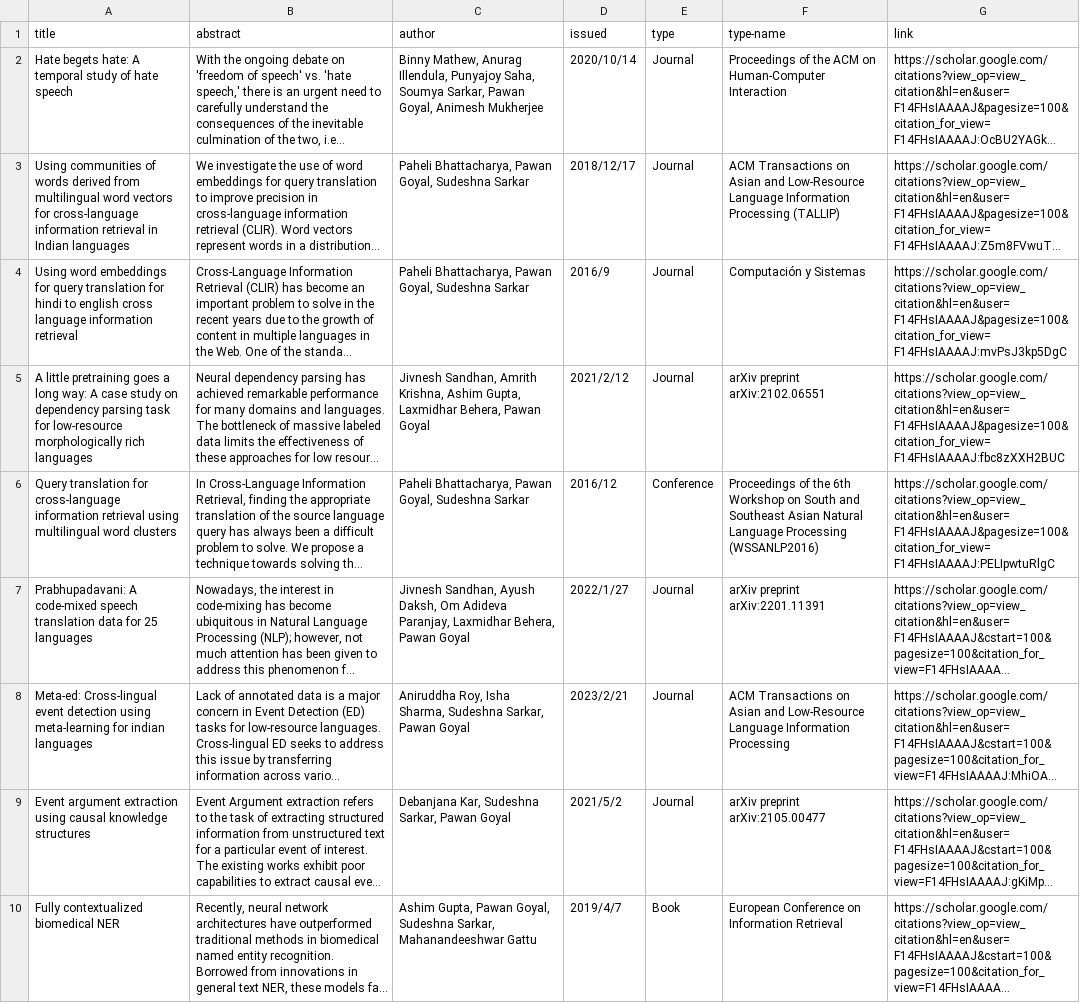
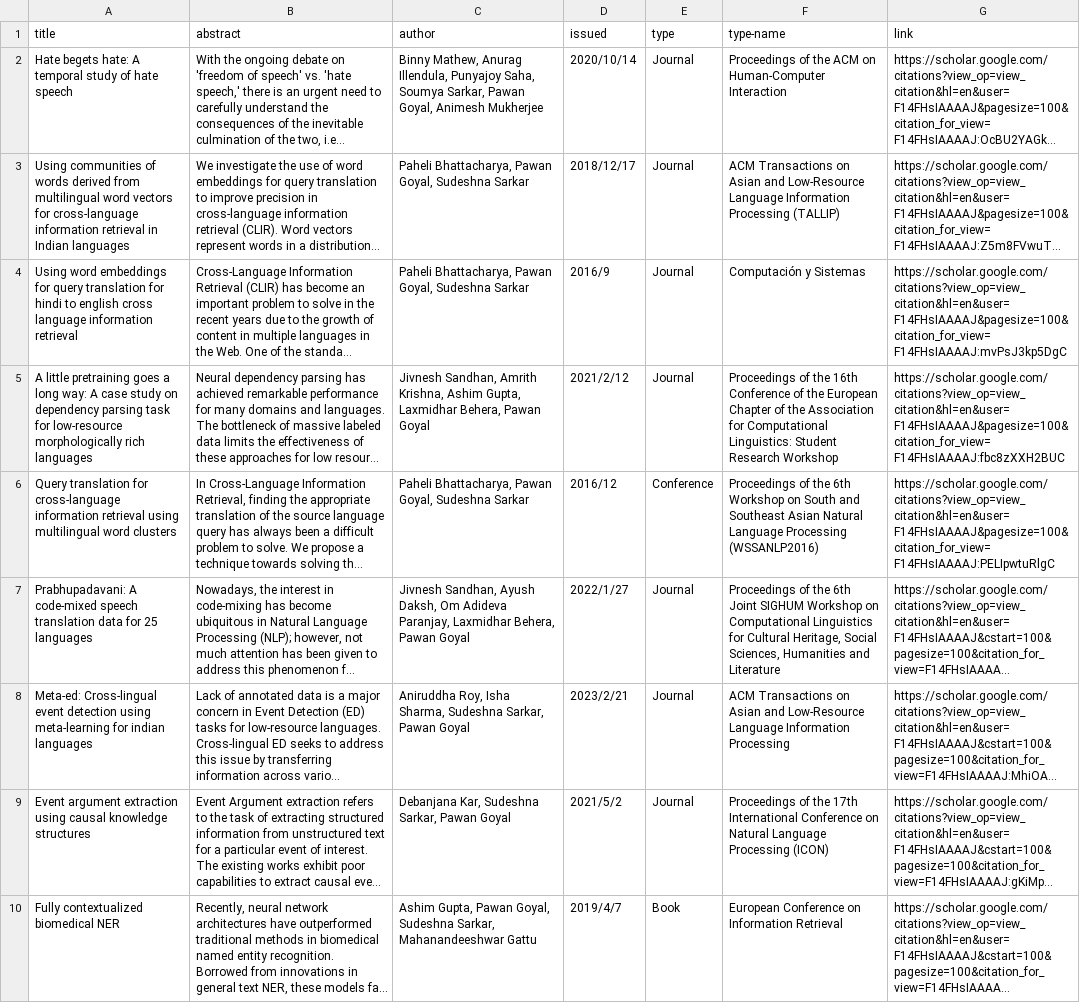
Before and after one commit to sanganaka-iitkgp/sanganaka-iitkgp.github.io, a CSV file: data/publications.csv, drawn as a sheet; only a part is shown; long unchanged cells end in …; the diff covers the shown part only; the diff names each change by its address in the sheet, - before the commit and + after, or states it on an @@ line.

Commit message:
Added publication conferences in dataset. Improved the publication page. Added social links in kunal kingkar page

```diff
--- a/data/publications.csv
+++ b/data/publications.csv
-F5 (type-name): arXiv preprint arXiv:2102.06551
+F5 (type-name): Proceedings of the 16th Conference of the European Chapter of the Association for Computational Linguistics: Student Research Workshop
-F7 (type-name): arXiv preprint arXiv:2201.11391
+F7 (type-name): Proceedings of the 6th Joint SIGHUM Workshop on Computational Linguistics for Cultural Heritage, Social Sciences, Humanities and Literature
-F9 (type-name): arXiv preprint arXiv:2105.00477
+F9 (type-name): Proceedings of the 17th International Conference on Natural Language Processing (ICON)
```
Also changed, not shown: 1 removed row and 18 edited cells elsewhere in this file, 2 other files.
